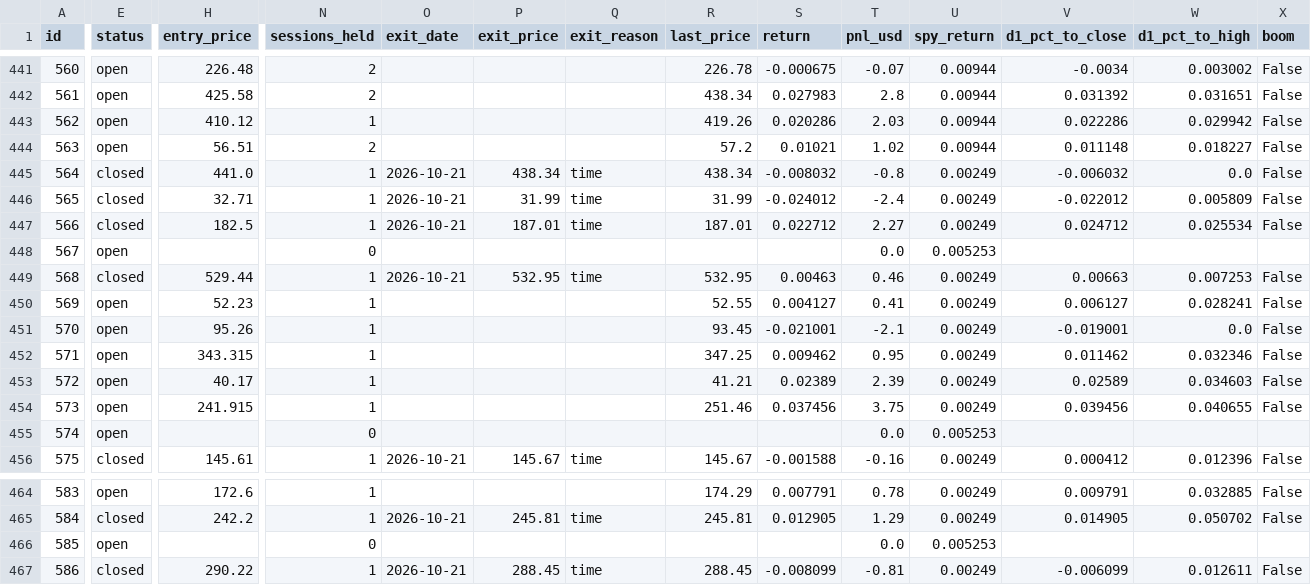
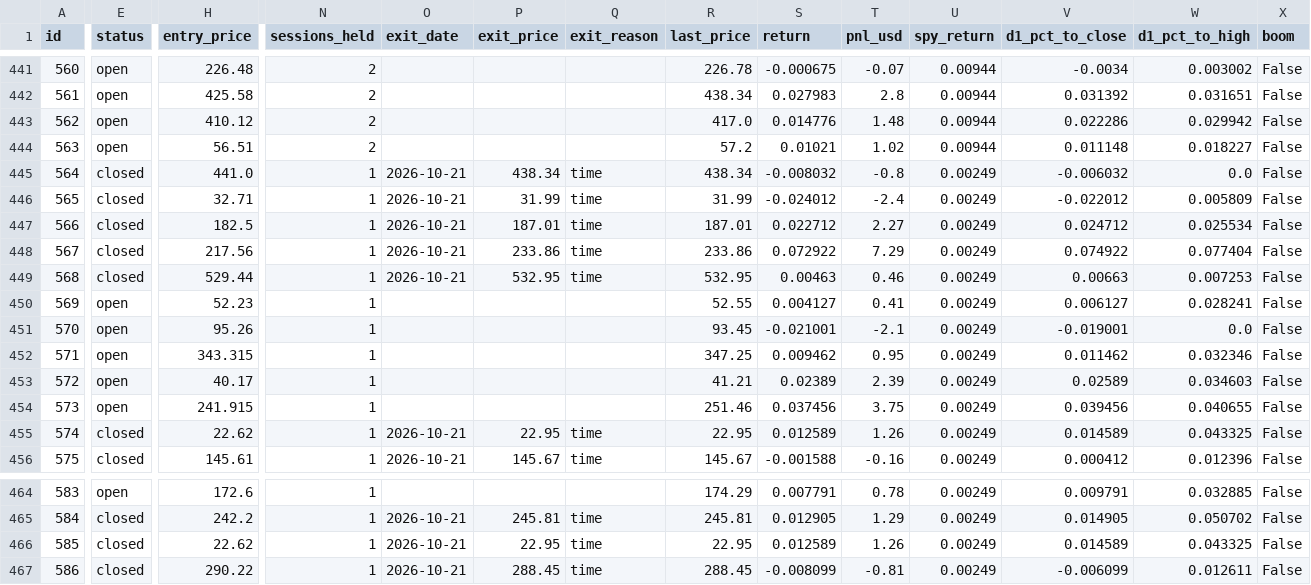
Before and after one commit to arinouri/ai-stock-picks-arena, a CSV file: site/data/export.csv, drawn as a sheet; only a part is shown, gaps mark what is left out; the diff covers the shown part only; the diff names each change by its address in the sheet, - before the commit and + after, or states it on an @@ line.

```diff
--- a/site/data/export.csv
+++ b/site/data/export.csv
-N443 (sessions_held): 1
+N443 (sessions_held): 2
-R443 (last_price): 419.26
+R443 (last_price): 417.0
-S443 (return): 0.020286
+S443 (return): 0.014776
-T443 (pnl_usd): 2.03
+T443 (pnl_usd): 1.48
-E448 (status): open
+E448 (status): closed
-H448 (entry_price): (empty)
+H448 (entry_price): 217.56
-N448 (sessions_held): 0
+N448 (sessions_held): 1
-O448 (exit_date): (empty)
+O448 (exit_date): 2026-10-21
-P448 (exit_price): (empty)
+P448 (exit_price): 233.86
-Q448 (exit_reason): (empty)
+Q448 (exit_reason): time
-R448 (last_price): (empty)
+R448 (last_price): 233.86
-S448 (return): (empty)
+S448 (return): 0.072922
-T448 (pnl_usd): 0.0
+T448 (pnl_usd): 7.29
-U448 (spy_return): 0.005253
+U448 (spy_return): 0.00249
-V448 (d1_pct_to_close): (empty)
+V448 (d1_pct_to_close): 0.074922
-W448 (d1_pct_to_high): (empty)
+W448 (d1_pct_to_high): 0.077404
-X448 (boom): (empty)
+X448 (boom): False
-E455 (status): open
+E455 (status): closed
-H455 (entry_price): (empty)
+H455 (entry_price): 22.62
-N455 (sessions_held): 0
+N455 (sessions_held): 1
-O455 (exit_date): (empty)
+O455 (exit_date): 2026-10-21
-P455 (exit_price): (empty)
+P455 (exit_price): 22.95
-Q455 (exit_reason): (empty)
+Q455 (exit_reason): time
-R455 (last_price): (empty)
+R455 (last_price): 22.95
-S455 (return): (empty)
+S455 (return): 0.012589
-T455 (pnl_usd): 0.0
+T455 (pnl_usd): 1.26
-U455 (spy_return): 0.005253
+U455 (spy_return): 0.00249
-V455 (d1_pct_to_close): (empty)
+V455 (d1_pct_to_close): 0.014589
-W455 (d1_pct_to_high): (empty)
+W455 (d1_pct_to_high): 0.043325
-X455 (boom): (empty)
+X455 (boom): False
-E466 (status): open
+E466 (status): closed
-H466 (entry_price): (empty)
+H466 (entry_price): 22.62
-N466 (sessions_held): 0
+N466 (sessions_held): 1
-O466 (exit_date): (empty)
+O466 (exit_date): 2026-10-21
-P466 (exit_price): (empty)
+P466 (exit_price): 22.95
-Q466 (exit_reason): (empty)
+Q466 (exit_reason): time
-R466 (last_price): (empty)
+R466 (last_price): 22.95
-S466 (return): (empty)
+S466 (return): 0.012589
-T466 (pnl_usd): 0.0
+T466 (pnl_usd): 1.26
-U466 (spy_return): 0.005253
+U466 (spy_return): 0.00249
-V466 (d1_pct_to_close): (empty)
+V466 (d1_pct_to_close): 0.014589
-W466 (d1_pct_to_high): (empty)
+W466 (d1_pct_to_high): 0.043325
-X466 (boom): (empty)
+X466 (boom): False
```
Also changed, not shown: 12 edited cells elsewhere in this file, 12 other files.
